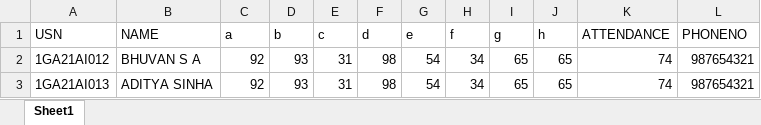
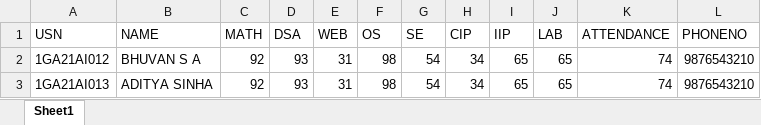
Before and after one commit to BhuvanSA/WhatsappMarksBot, an Excel workbook: studentData.xlsx, sheet Sheet1, drawn as a sheet; values as stored, in another font and other column widths than the file's, no borders; the diff names each change by its address in the sheet, - before the commit and + after, or states it on an @@ line.

```diff
--- a/studentData.xlsx (sheet Sheet1)
+++ b/studentData.xlsx (sheet Sheet1)
-C1: a
+C1: MATH
-D1: b
+D1: DSA
-E1: c
+E1: WEB
-F1: d
+F1: OS
-G1: e
+G1: SE
-H1: f
+H1: CIP
-I1: g
+I1: IIP
-J1: h
+J1: LAB
-L2:L3 (PHONENO): 987654321
+L2:L3 (PHONENO): 9876543210
```
Also changed, not shown: 2 other files.
